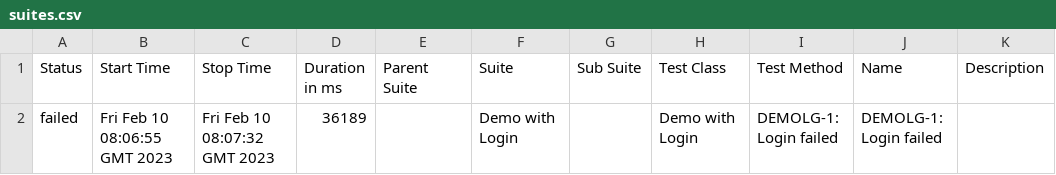
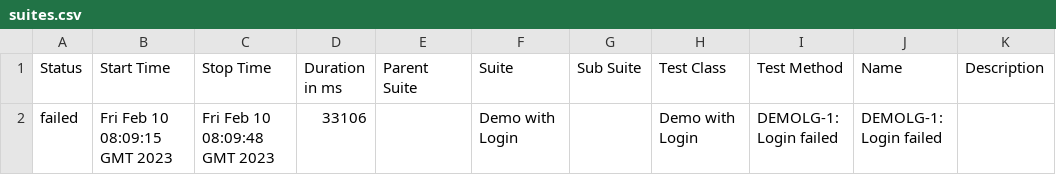
Before and after one commit to khoanhuynh-evizi/dashboard-demo, a CSV file: data/suites.csv, drawn as a sheet.

```diff
--- a/data/suites.csv
+++ b/data/suites.csv
@@ -1,2 +1,2 @@
 "Status","Start Time","Stop Time","Duration in ms","Parent Suite","Suite","Sub Suite","Test Class","Test Method","Name","Description"
-"failed","Fri Feb 10 08:06:55 GMT 2023","Fri Feb 10 08:07:32 GMT 2023","36189","","Demo with Login","","Demo with Login","DEMOLG-1: Login failed","DEMOLG-1: Login failed",""
+"failed","Fri Feb 10 08:09:15 GMT 2023","Fri Feb 10 08:09:48 GMT 2023","33106","","Demo with Login","","Demo with Login","DEMOLG-1: Login failed","DEMOLG-1: Login failed",""
```
Also changed, not shown: 24 other files.
